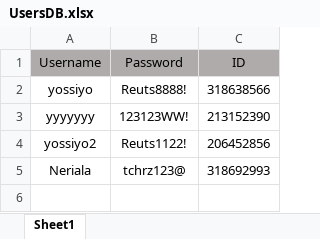
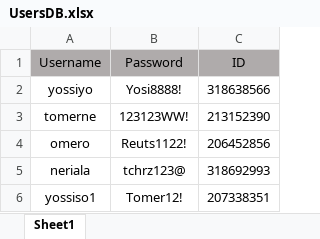
Before and after one commit to yossiii050/FeatherFriend, an Excel workbook: DataBased/UsersDB.xlsx, sheet Sheet1, drawn as a sheet; values as stored, in another font and other column widths than the file's, no borders; the diff names each change by its address in the sheet, - before the commit and + after, or states it on an @@ line.

```diff
--- a/DataBased/UsersDB.xlsx (sheet Sheet1)
+++ b/DataBased/UsersDB.xlsx (sheet Sheet1)
-B2 (Password): Reuts8888!
+B2 (Password): Yosi8888!
-A3 (Username): yyyyyyy
+A3 (Username): tomerne
-A4 (Username): yossiyo2
+A4 (Username): omero
-A5 (Username): Neriala
+A5 (Username): neriala
+row 6: yossiso1 | Tomer12! | 207338351
```
Also changed, not shown: DataBased/BirdColorGenetica.xlsx, DataBased/BirdDB.xlsx, 22 other files.
